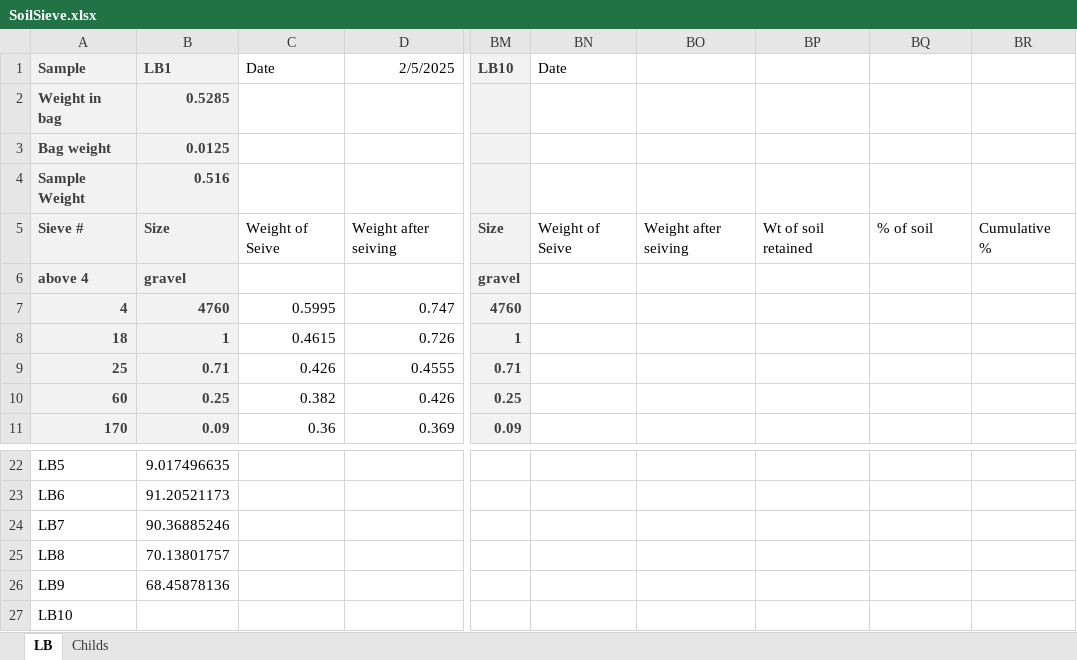
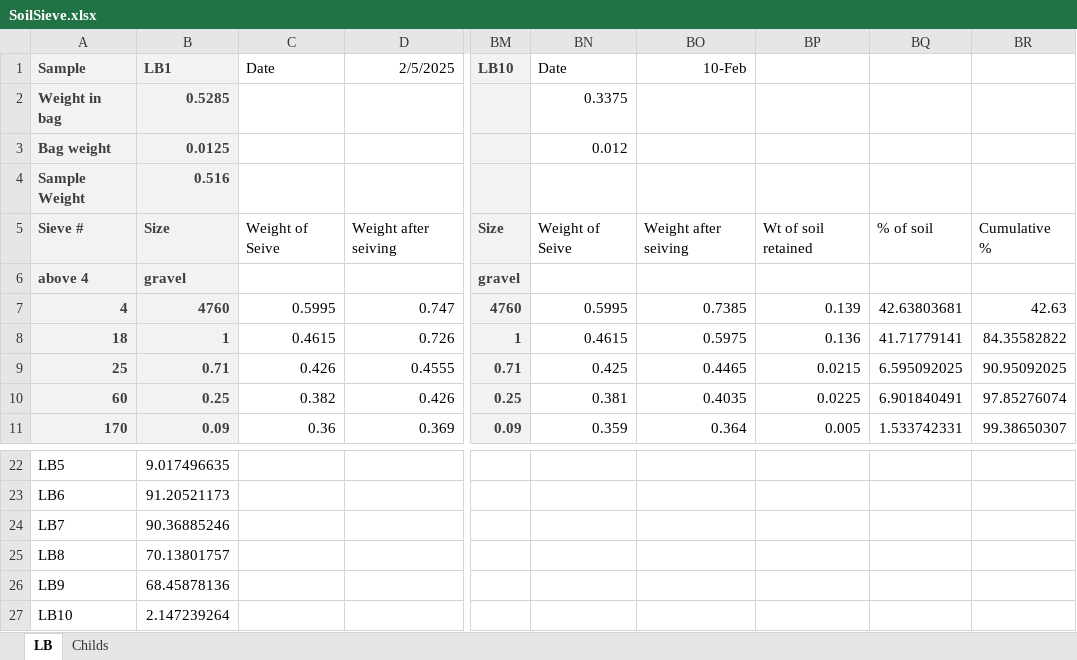
Before and after one commit to quentinmccalla1/Thesis, an Excel workbook: SoilSieve.xlsx, sheet LB, drawn as a sheet; only a part is shown, gaps mark what is left out; values as stored, in another font and other column widths than the file's, no borders; the diff covers the shown part only; the diff names each change by its address in the sheet, - before the commit and + after, or states it on an @@ line.

```diff
--- a/SoilSieve.xlsx (sheet LB)
+++ b/SoilSieve.xlsx (sheet LB)
-BO1: (empty)
+BO1: 10-Feb
-BN2: (empty)
+BN2: 0.3375
-BN3: (empty)
+BN3: 0.012
-BN7: (empty)
+BN7: 0.5995
-BO7: (empty)
+BO7: 0.7385
-BP7: (empty)
+BP7: 0.139
-BQ7: (empty)
+BQ7: 42.63803681
-BR7: (empty)
+BR7: 42.63
-BN8: (empty)
+BN8: 0.4615
-BO8: (empty)
+BO8: 0.5975
-BP8: (empty)
+BP8: 0.136
-BQ8: (empty)
+BQ8: 41.71779141
-BR8: (empty)
+BR8: 84.35582822
-BN9: (empty)
+BN9: 0.425
-BO9: (empty)
+BO9: 0.4465
-BP9: (empty)
+BP9: 0.0215
-BQ9: (empty)
+BQ9: 6.595092025
-BR9: (empty)
+BR9: 90.95092025
-BN10: (empty)
+BN10: 0.381
-BO10: (empty)
+BO10: 0.4035
-BP10: (empty)
+BP10: 0.0225
-BQ10: (empty)
+BQ10: 6.901840491
-BR10: (empty)
+BR10: 97.85276074
-BN11: (empty)
+BN11: 0.359
-BO11: (empty)
+BO11: 0.364
-BP11: (empty)
+BP11: 0.005
-BQ11: (empty)
+BQ11: 1.533742331
-BR11: (empty)
+BR11: 99.38650307
-B27: (empty)
+B27: 2.147239264
```
Also changed, not shown: 11 edited cells elsewhere in this sheet, sheet Childs, 1 other file.
